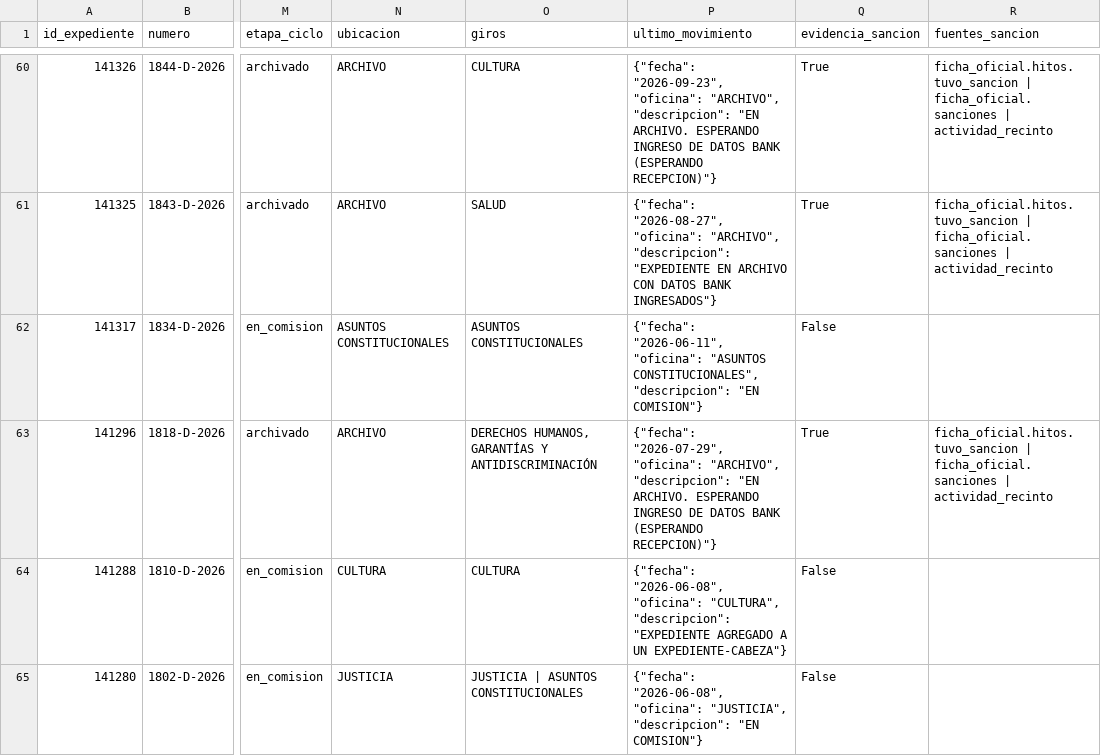
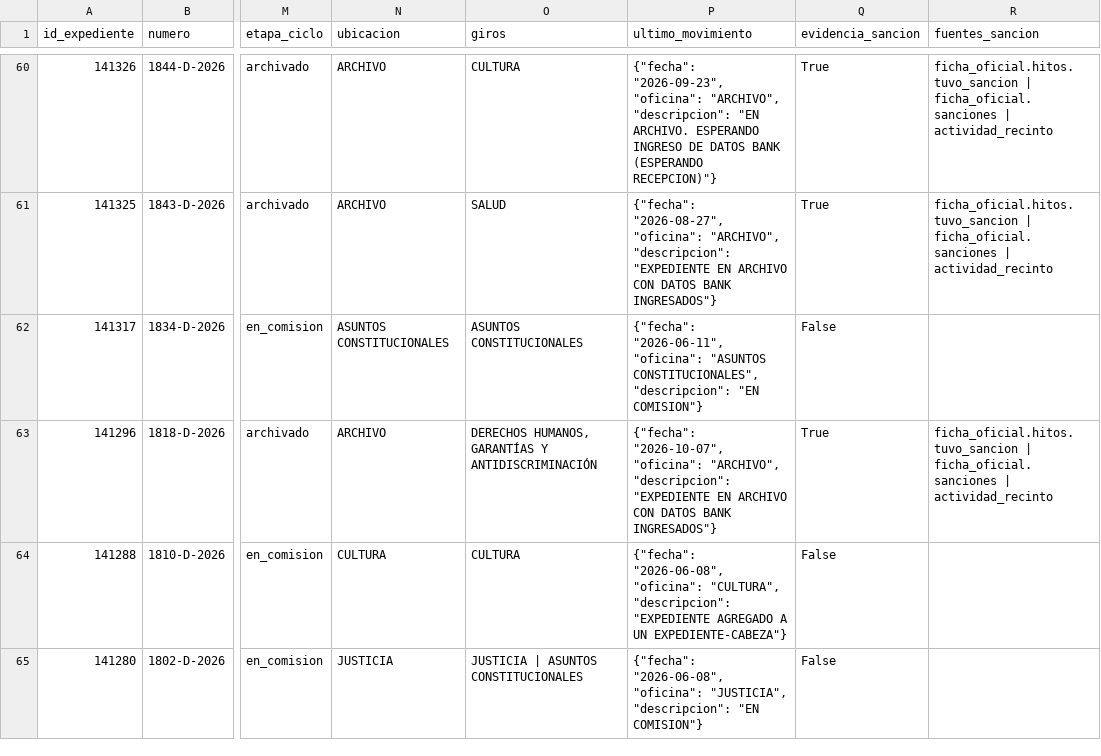
Before and after one commit to cepoes100b/CEPOES, a CSV file: auditorias/claudia_negri_2026.csv, drawn as a sheet; only a part is shown, gaps mark what is left out; the diff covers the shown part only; the diff names each change by its address in the sheet, - before the commit and + after, or states it on an @@ line.

```diff
--- a/auditorias/claudia_negri_2026.csv
+++ b/auditorias/claudia_negri_2026.csv
-P63 (ultimo_movimiento): {"fecha": "2026-07-29", "oficina": "ARCHIVO", "descripcion": "EN ARCHIVO. ESPERANDO INGRESO DE DATOS BANK (ESPERANDO RECEPCION)"}
+P63 (ultimo_movimiento): {"fecha": "2026-10-07", "oficina": "ARCHIVO", "descripcion": "EXPEDIENTE EN ARCHIVO CON DATOS BANK INGRESADOS"}
```
Also changed, not shown: 6 edited cells elsewhere in this file, 5 other files.
